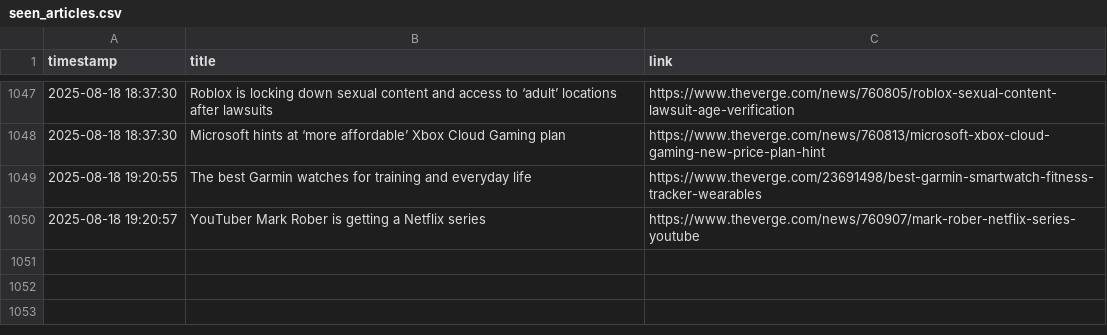
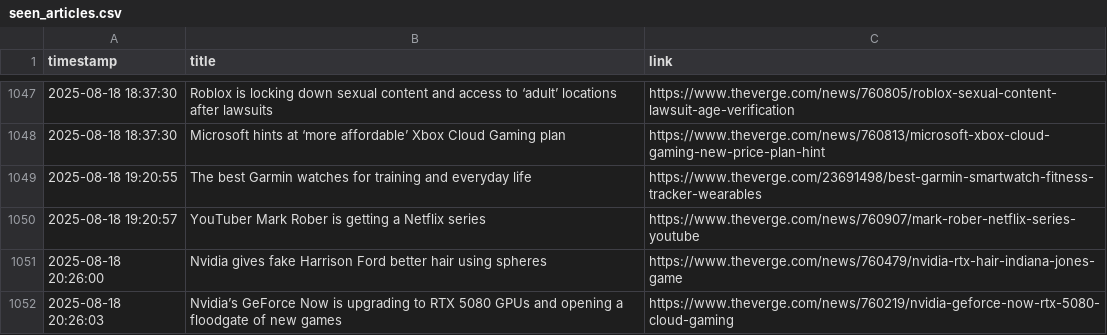
Before and after one commit to DeviPriya-Kolla/AutonomousContentAgent, a CSV file: seen_articles.csv, drawn as a sheet; only a part is shown, gaps mark what is left out.

Commit message:
docs: Update seen articles log

```diff
--- a/seen_articles.csv
+++ b/seen_articles.csv
@@ -1050 +1050,3 @@ timestamp,title,link
 2025-08-18 19:20:57,YouTuber Mark Rober is getting a Netflix series,https://www.theverge.com/news/760907/mark-rober-netflix-series-youtube
+2025-08-18 20:26:00,Nvidia gives fake Harrison Ford better hair using spheres,https://www.theverge.com/news/760479/nvidia-rtx-hair-indiana-jones-game
+2025-08-18 20:26:03,Nvidia’s GeForce Now is upgrading to RTX 5080 GPUs and opening a floodgate of new games,https://www.theverge.com/news/760219/nvidia-geforce-now-rtx-5080-cloud-gaming
```
